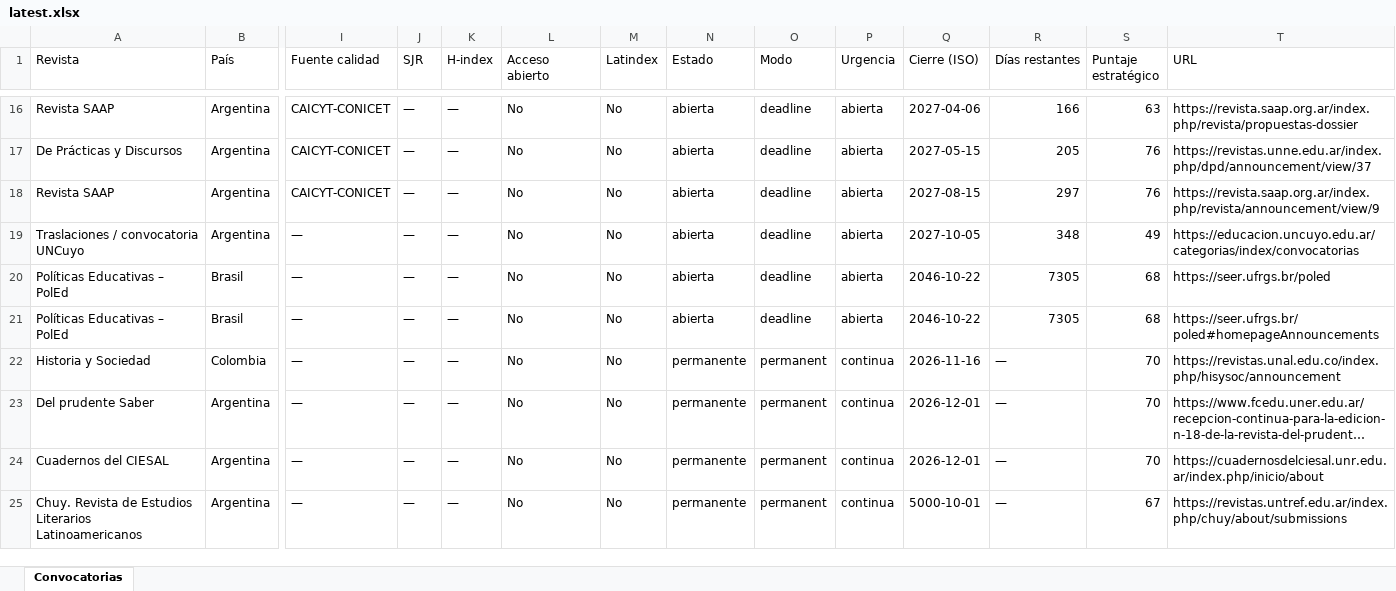
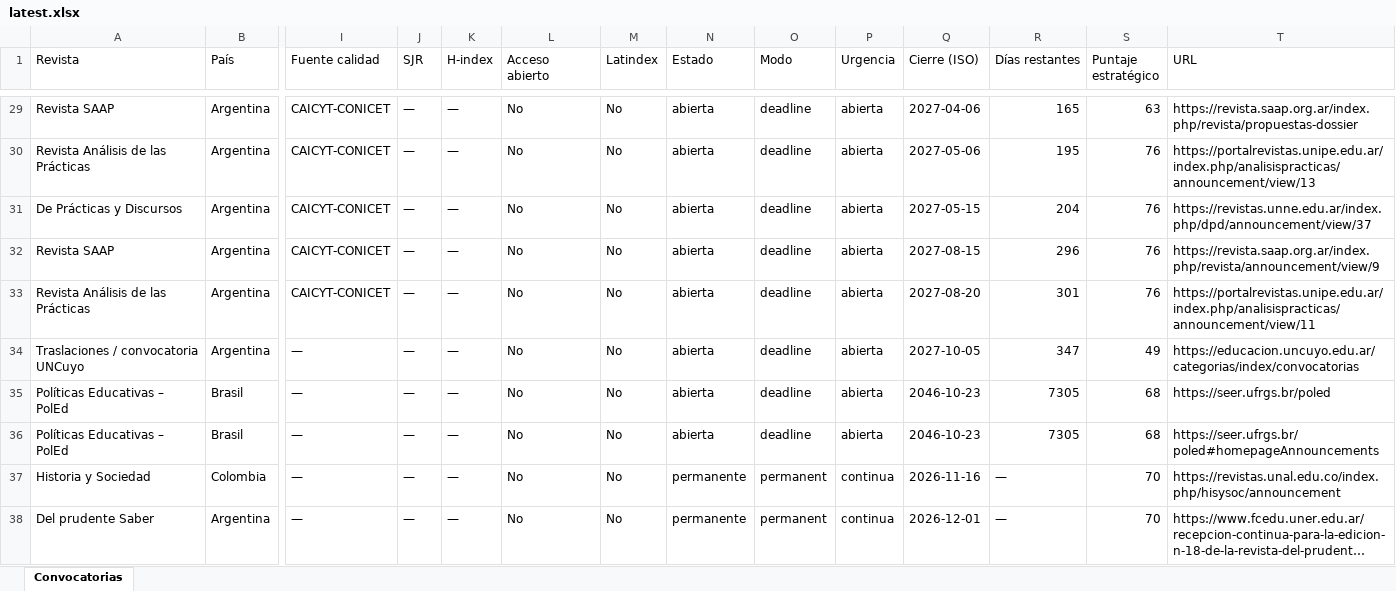
Before and after one commit to eaguirre25/SCRAPEADORACADEMICUS, an Excel workbook: docs/data/latest.xlsx, sheet Convocatorias, drawn as a sheet; only a part is shown, gaps mark what is left out; the shorter side is filled out with more unchanged rows; long unchanged cells end in …; values as stored, in another font and other column widths than the file's, no cell formats; addresses are those after the commit; rows hold the shown columns only; the diff covers the shown part only; the diff names each change by its address in the sheet, - before the commit and + after, or states it on an @@ line.

```diff
--- a/docs/data/latest.xlsx (sheet Convocatorias)
+++ b/docs/data/latest.xlsx (sheet Convocatorias)
-R29 (Días restantes): 166
+R29 (Días restantes): 165
+row 30: Revista Análisis de las Prácticas | Argentina | CAICYT-CONICET | — | — | No | No | abierta | deadline | abierta | 2027-05-06 | 195 | 76 | https://portalrevistas.unipe.edu.ar/index.php/analisispracticas/announcement/view/13
-R31 (Días restantes): 205
+R31 (Días restantes): 204
-R32 (Días restantes): 297
+R32 (Días restantes): 296
+row 33: Revista Análisis de las Prácticas | Argentina | CAICYT-CONICET | — | — | No | No | abierta | deadline | abierta | 2027-08-20 | 301 | 76 | https://portalrevistas.unipe.edu.ar/index.php/analisispracticas/announcement/view/11
-R34 (Días restantes): 348
+R34 (Días restantes): 347
-Q35:Q36 (Cierre (ISO)): 2046-10-22
+Q35:Q36 (Cierre (ISO)): 2046-10-23
```
Also changed, not shown: 13 added rows and 14 edited cells elsewhere in this sheet, cell formats, 6 other files.
